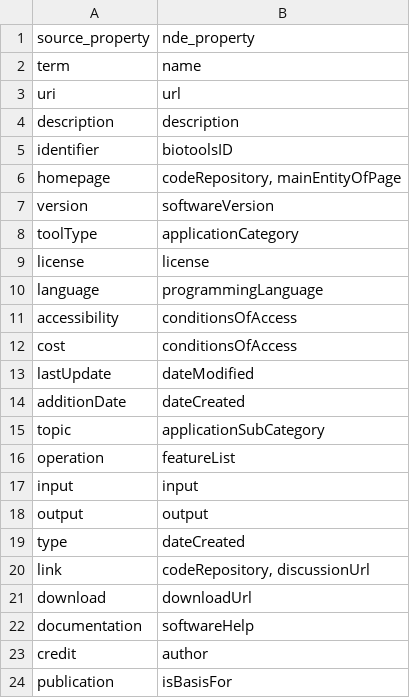
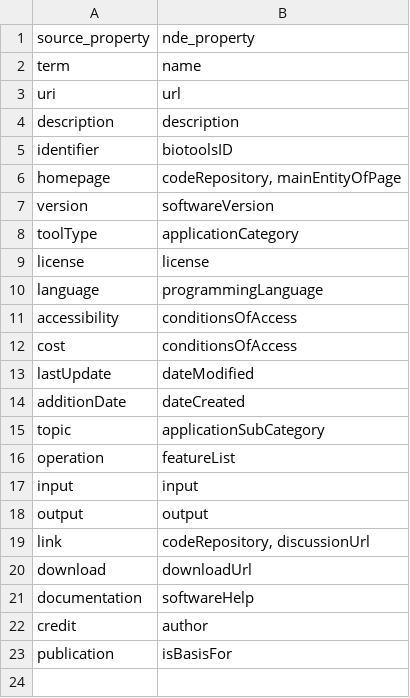
Before and after one commit to NIAID-Data-Ecosystem/nde-crawlers, a CSV file: biothings-hub/files/nde-hub/hub/dataload/sources/biotools/biotools.csv, drawn as a sheet.

Commit message:
removed typo from biotools csv

```diff
--- a/biothings-hub/files/nde-hub/hub/dataload/sources/biotools/biotools.csv
+++ b/biothings-hub/files/nde-hub/hub/dataload/sources/biotools/biotools.csv
@@ -18,3 +18,2 @@ input,input
 output,output
-type,dateCreated
 link,"codeRepository, discussionUrl"
```
